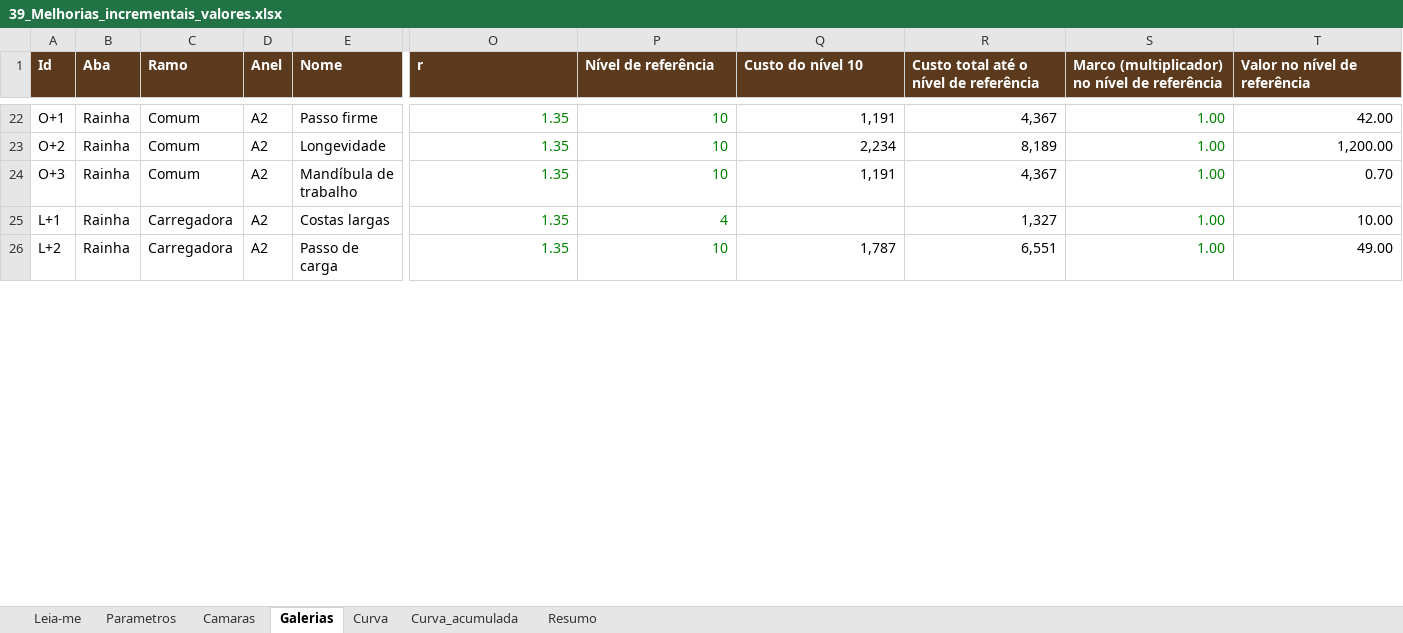
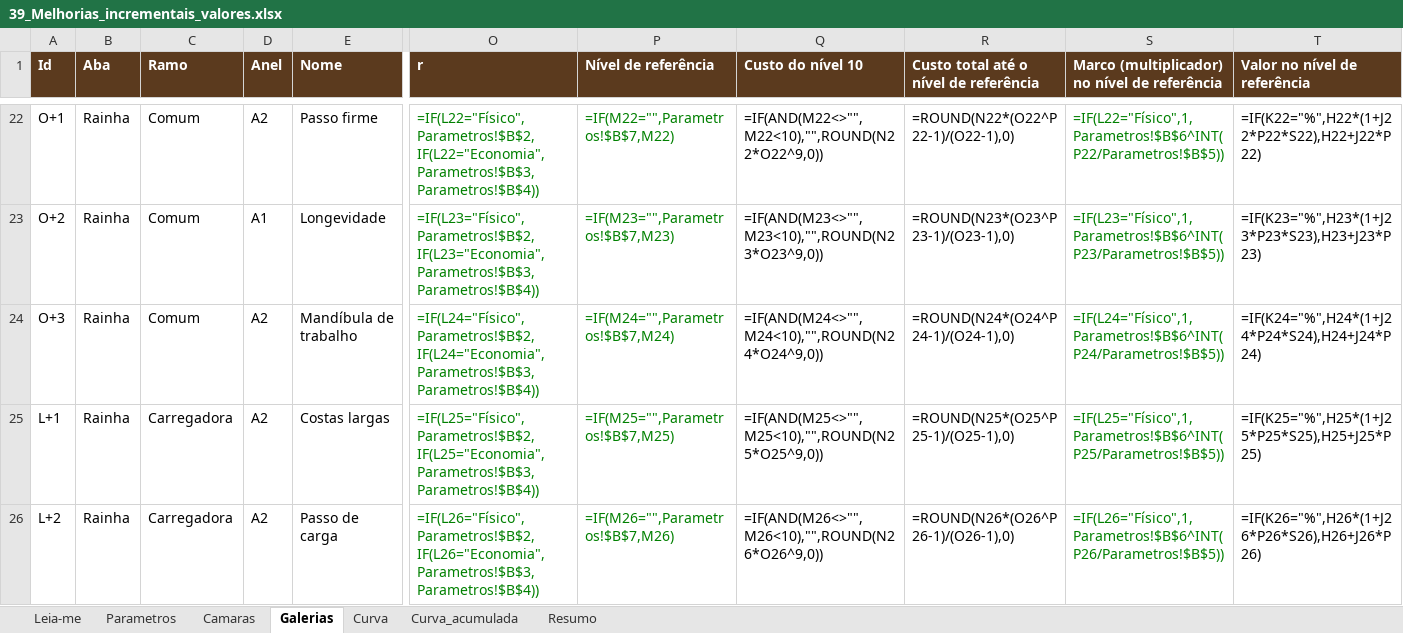
Before and after one commit to fabulagamestudio-hue/incrementant, an Excel workbook: Docs/04_Data/39_Melhorias_incrementais_valores.xlsx, sheet Galerias, drawn as a sheet; only a part is shown, gaps mark what is left out; values as stored, in another font and other column widths than the file's, no borders; formulas without a stored value are shown as written; charts and pictures not drawn; the diff covers the shown part only; the diff names each change by its address in the sheet, - before the commit and + after, or states it on an @@ line.

```diff
--- a/Docs/04_Data/39_Melhorias_incrementais_valores.xlsx (sheet Galerias)
+++ b/Docs/04_Data/39_Melhorias_incrementais_valores.xlsx (sheet Galerias)
-O22 (r): 1.35
+O22 (r): =IF(L22="Físico",Parametros!$B$2,IF(L22="Economia",Parametros!$B$3,Parametros!$B$4))
-P22 (Nível de referência): 10
+P22 (Nível de referência): =IF(M22="",Parametros!$B$7,M22)
-Q22 (Custo do nível 10): 1,191
+Q22 (Custo do nível 10): =IF(AND(M22<>"",M22<10),"",ROUND(N22*O22^9,0))
-R22: 4,367
+R22: =ROUND(N22*(O22^P22-1)/(O22-1),0)
-S22: 1.00
+S22: =IF(L22="Físico",1,Parametros!$B$6^INT(P22/Parametros!$B$5))
-T22 (Valor no nível de referência): 42.00
+T22 (Valor no nível de referência): =IF(K22="%",H22*(1+J22*P22*S22),H22+J22*P22)
-D23 (Anel): A2
+D23 (Anel): A1
-O23 (r): 1.35
+O23 (r): =IF(L23="Físico",Parametros!$B$2,IF(L23="Economia",Parametros!$B$3,Parametros!$B$4))
-P23 (Nível de referência): 10
+P23 (Nível de referência): =IF(M23="",Parametros!$B$7,M23)
-Q23 (Custo do nível 10): 2,234
+Q23 (Custo do nível 10): =IF(AND(M23<>"",M23<10),"",ROUND(N23*O23^9,0))
-R23: 8,189
+R23: =ROUND(N23*(O23^P23-1)/(O23-1),0)
-S23: 1.00
+S23: =IF(L23="Físico",1,Parametros!$B$6^INT(P23/Parametros!$B$5))
-T23 (Valor no nível de referência): 1,200.00
+T23 (Valor no nível de referência): =IF(K23="%",H23*(1+J23*P23*S23),H23+J23*P23)
-O24 (r): 1.35
+O24 (r): =IF(L24="Físico",Parametros!$B$2,IF(L24="Economia",Parametros!$B$3,Parametros!$B$4))
-P24 (Nível de referência): 10
+P24 (Nível de referência): =IF(M24="",Parametros!$B$7,M24)
-Q24 (Custo do nível 10): 1,191
+Q24 (Custo do nível 10): =IF(AND(M24<>"",M24<10),"",ROUND(N24*O24^9,0))
-R24: 4,367
+R24: =ROUND(N24*(O24^P24-1)/(O24-1),0)
-S24: 1.00
+S24: =IF(L24="Físico",1,Parametros!$B$6^INT(P24/Parametros!$B$5))
-T24 (Valor no nível de referência): 0.70
+T24 (Valor no nível de referência): =IF(K24="%",H24*(1+J24*P24*S24),H24+J24*P24)
-O25 (r): 1.35
+O25 (r): =IF(L25="Físico",Parametros!$B$2,IF(L25="Economia",Parametros!$B$3,Parametros!$B$4))
-P25 (Nível de referência): 4
+P25 (Nível de referência): =IF(M25="",Parametros!$B$7,M25)
-Q25 (Custo do nível 10): (empty)
+Q25 (Custo do nível 10): =IF(AND(M25<>"",M25<10),"",ROUND(N25*O25^9,0))
-R25: 1,327
+R25: =ROUND(N25*(O25^P25-1)/(O25-1),0)
-S25: 1.00
+S25: =IF(L25="Físico",1,Parametros!$B$6^INT(P25/Parametros!$B$5))
-T25 (Valor no nível de referência): 10.00
+T25 (Valor no nível de referência): =IF(K25="%",H25*(1+J25*P25*S25),H25+J25*P25)
-O26 (r): 1.35
+O26 (r): =IF(L26="Físico",Parametros!$B$2,IF(L26="Economia",Parametros!$B$3,Parametros!$B$4))
-P26 (Nível de referência): 10
+P26 (Nível de referência): =IF(M26="",Parametros!$B$7,M26)
-Q26 (Custo do nível 10): 1,787
+Q26 (Custo do nível 10): =IF(AND(M26<>"",M26<10),"",ROUND(N26*O26^9,0))
-R26: 6,551
+R26: =ROUND(N26*(O26^P26-1)/(O26-1),0)
-S26: 1.00
+S26: =IF(L26="Físico",1,Parametros!$B$6^INT(P26/Parametros!$B$5))
-T26 (Valor no nível de referência): 49.00
+T26 (Valor no nível de referência): =IF(K26="%",H26*(1+J26*P26*S26),H26+J26*P26)
```
Also changed, not shown: 188 edited cells elsewhere in this sheet, sheet Curva_acumulada, sheet Curva, sheet Resumo, sheet Camaras, charts or pictures, 59 other files.
